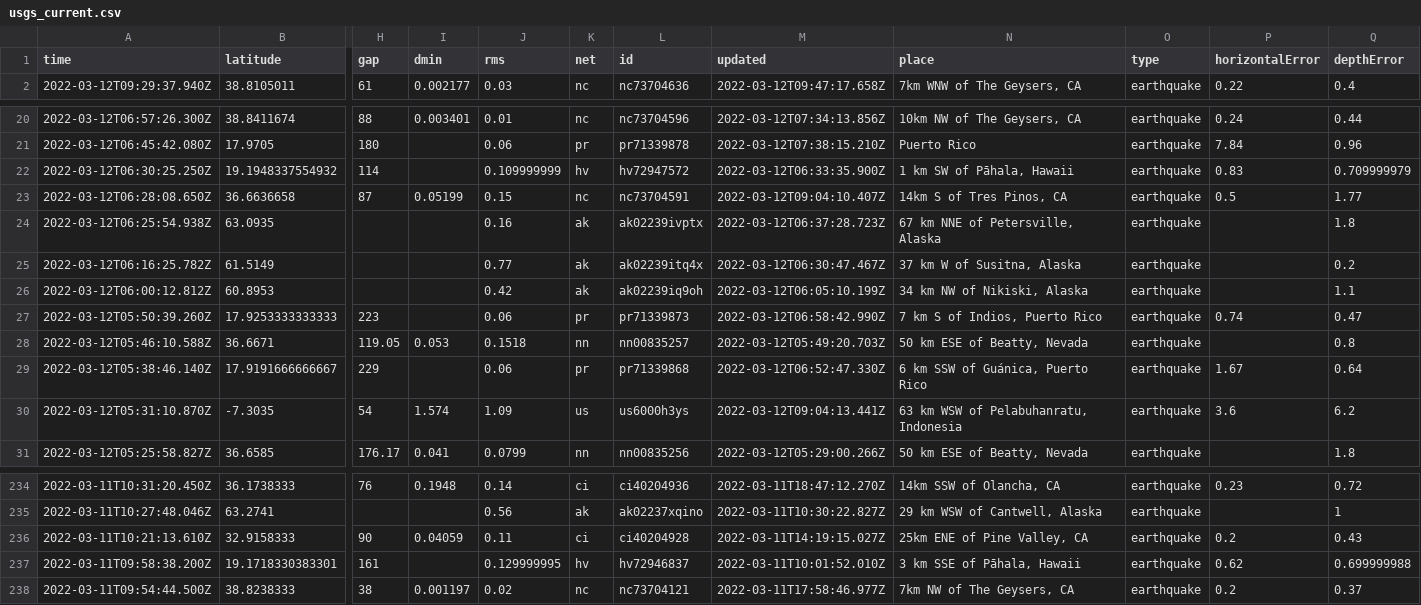
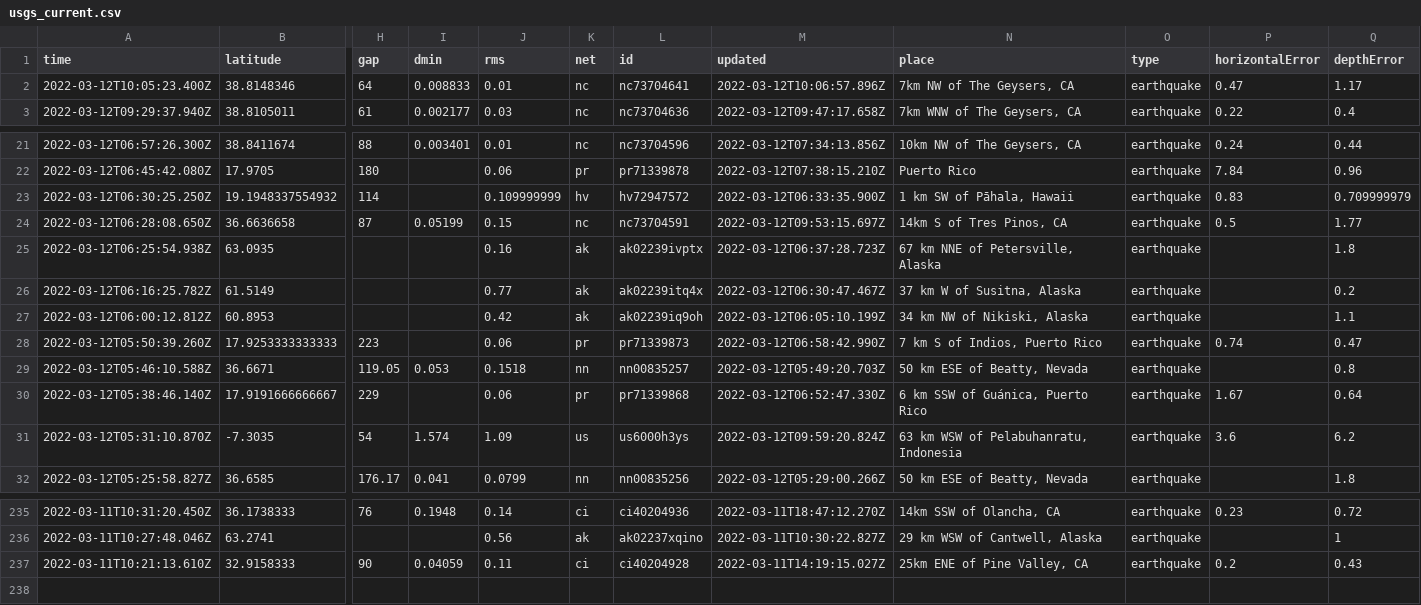
Before and after one commit to DevonMilley/dbk-calendar-actions, a CSV file: usgs_current.csv, drawn as a sheet; only a part is shown, gaps mark what is left out; removed rows and columns are numbered as before the commit, all else as after; rows hold the shown columns only; the diff names each change by its address in the sheet, - before the commit and + after, or states it on an @@ line.

```diff
--- a/usgs_current.csv
+++ b/usgs_current.csv
+row 2: 2022-03-12T10:05:23.400Z | 38.8148346 | 64 | 0.008833 | 0.01 | nc | nc73704641 | 2022-03-12T10:06:57.896Z | 7km NW of The Geysers, CA | earthquake | 0.47 | 1.17
-M24 (updated): 2022-03-12T09:04:10.407Z
+M24 (updated): 2022-03-12T09:53:15.697Z
-M31 (updated): 2022-03-12T09:04:13.441Z
+M31 (updated): 2022-03-12T09:59:20.824Z
-row 237: 2022-03-11T09:58:38.200Z | 19.1718330383301 | 161 |  | 0.129999995 | hv | hv72946837 | 2022-03-11T10:01:52.010Z | 3 km SSE of Pāhala, Hawaii | earthquake | 0.62 | 0.699999988
-row 238: 2022-03-11T09:54:44.500Z | 38.8238333 | 38 | 0.001197 | 0.02 | nc | nc73704121 | 2022-03-11T17:58:46.977Z | 7km NW of The Geysers, CA | earthquake | 0.2 | 0.37
```
